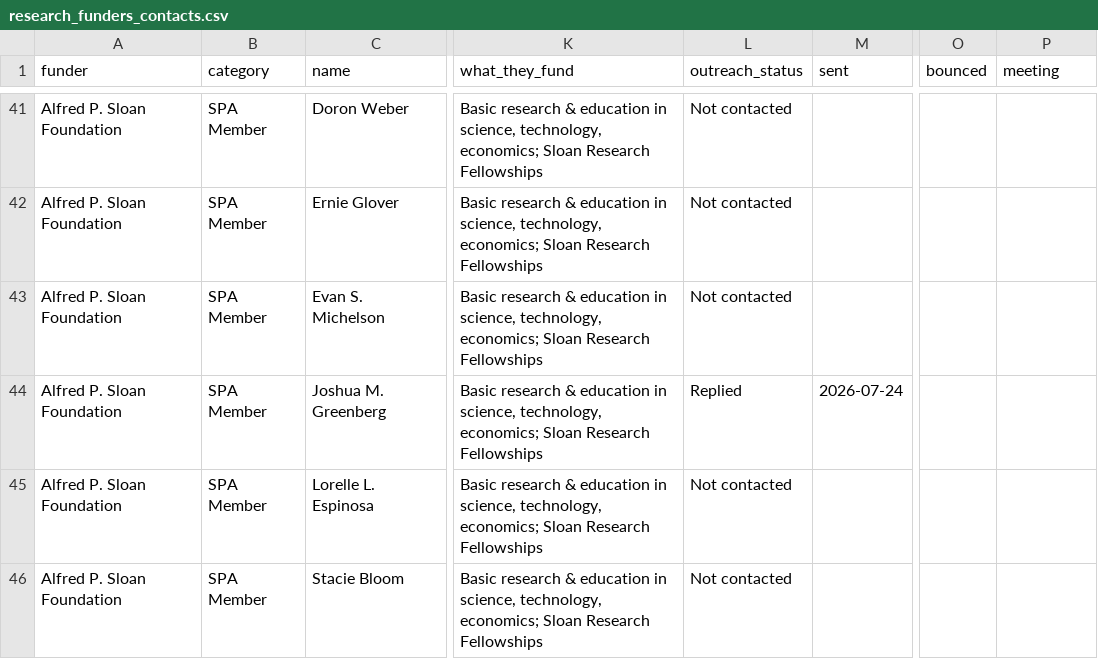
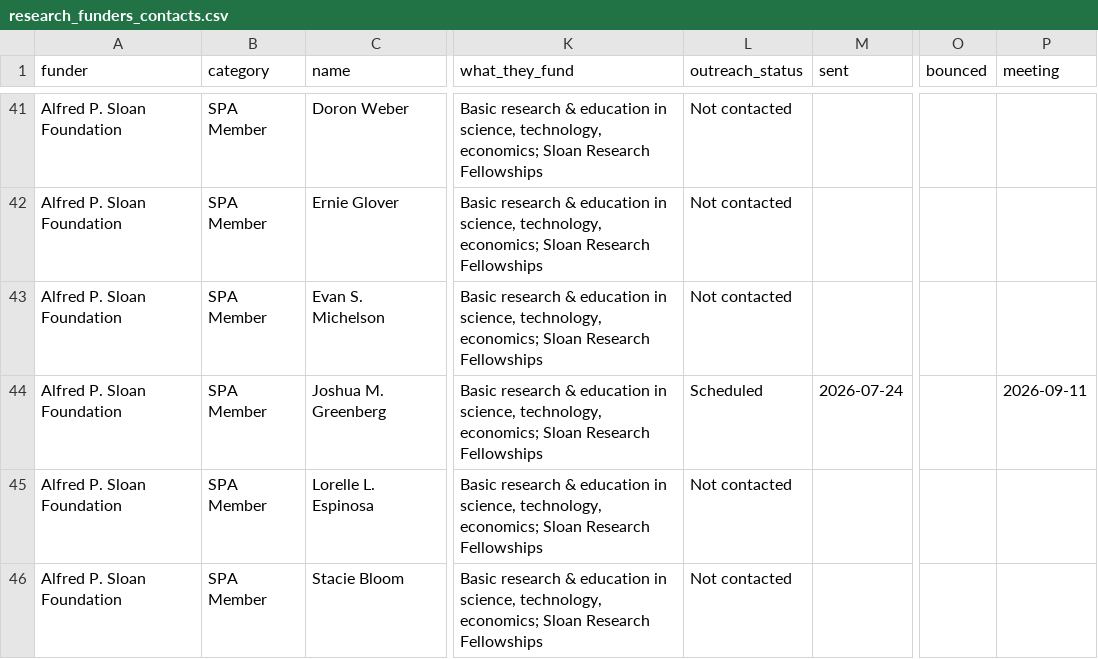
Before and after one commit to ag811987/r1-stem-advancement, a CSV file: funders/pipeline/research_funders_contacts.csv, drawn as a sheet; only a part is shown, gaps mark what is left out; the diff names each change by its address in the sheet, - before the commit and + after, or states it on an @@ line.

Commit message:
Funders outreach sync 2026-09-05

```diff
--- a/funders/pipeline/research_funders_contacts.csv
+++ b/funders/pipeline/research_funders_contacts.csv
-L44 (outreach_status): Replied
+L44 (outreach_status): Scheduled
-P44 (meeting): (empty)
+P44 (meeting): 2026-09-11
```
Also changed, not shown: funders/research_funders_contacts.csv, 5 other files.
